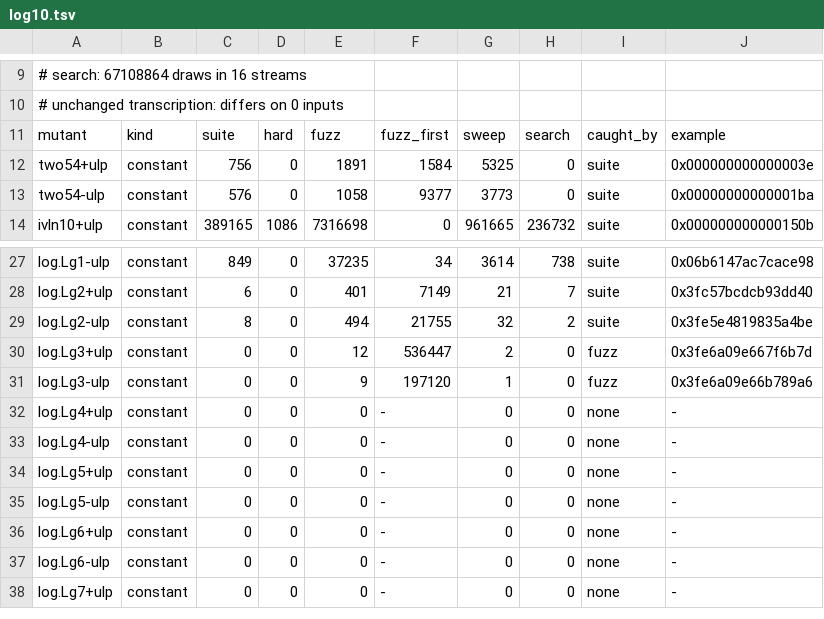
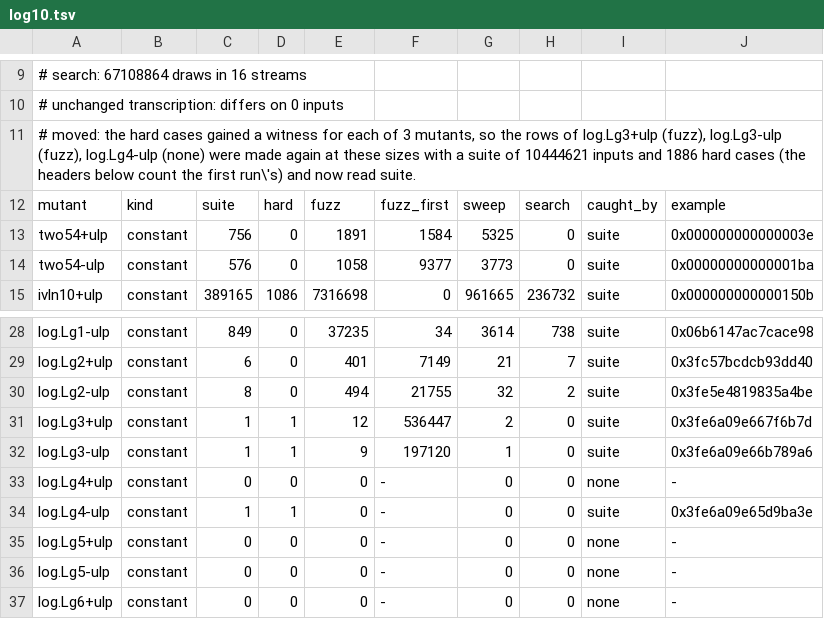
Before and after one commit to vecbricks/vfdlibm, a TSV file: dev/survey/log10.tsv, drawn as a sheet; only a part is shown, gaps mark what is left out; the shorter side is filled out with more unchanged rows.

```diff
--- a/dev/survey/log10.tsv
+++ b/dev/survey/log10.tsv
@@ -10,2 +10,3 @@
 # unchanged transcription: differs on 0 inputs
+# moved: the hard cases gained a witness for each of 3 mutants, so the rows of log.Lg3+ulp (fuzz), log.Lg3-ulp (fuzz), log.Lg4-ulp (none) were made again at these sizes with a suite of 10444621 inputs and 1886 hard cases (the headers below count the first run\'s) and now read suite.
 mutant	kind	suite	hard	fuzz	fuzz_first	sweep	search	caught_by	example
@@ -29,6 +30,6 @@ log.Lg2+ulp	constant	6	0	401	7149	21	7	suite	0x3fc57bcdcb93dd40
 log.Lg2-ulp	constant	8	0	494	21755	32	2	suite	0x3fe5e4819835a4be
-log.Lg3+ulp	constant	0	0	12	536447	2	0	fuzz	0x3fe6a09e667f6b7d
-log.Lg3-ulp	constant	0	0	9	197120	1	0	fuzz	0x3fe6a09e66b789a6
+log.Lg3+ulp	constant	1	1	12	536447	2	0	suite	0x3fe6a09e667f6b7d
+log.Lg3-ulp	constant	1	1	9	197120	1	0	suite	0x3fe6a09e66b789a6
 log.Lg4+ulp	constant	0	0	0	-	0	0	none	-
-log.Lg4-ulp	constant	0	0	0	-	0	0	none	-
+log.Lg4-ulp	constant	1	1	0	-	0	0	suite	0x3fe6a09e65d9ba3e
 log.Lg5+ulp	constant	0	0	0	-	0	0	none	-
```
Also changed, not shown: dev/survey/exp.tsv, dev/survey/expm1-uncaught.tsv, 14 other files.
